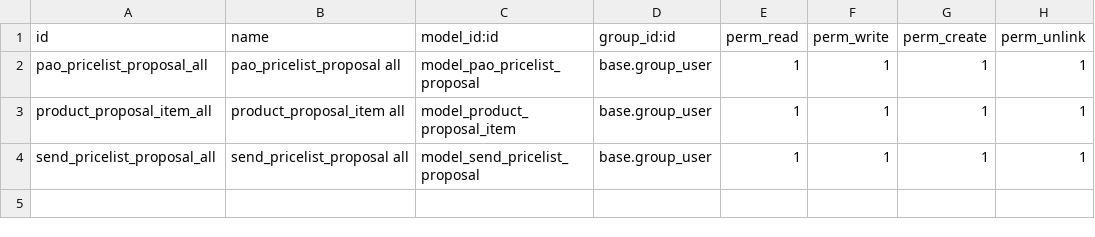
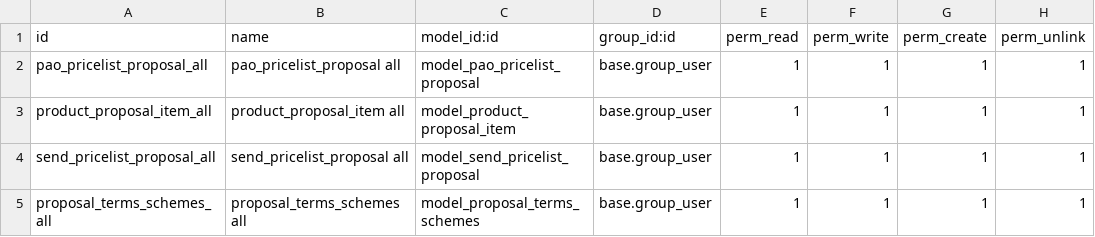
Before and after one commit to PrimusAuditingOps/paom, a CSV file: pao_pricelist_proposal/security/ir.model.access.csv, drawn as a sheet.

Commit message:
[FIX] pao_pricelist_proposal

```diff
--- a/pao_pricelist_proposal/security/ir.model.access.csv
+++ b/pao_pricelist_proposal/security/ir.model.access.csv
@@ -4 +4,2 @@ product_proposal_item_all,product_proposal_item all,model_product_proposal_item,
 send_pricelist_proposal_all,send_pricelist_proposal all,model_send_pricelist_proposal,base.group_user,1,1,1,1
+proposal_terms_schemes_all,proposal_terms_schemes all,model_proposal_terms_schemes,base.group_user,1,1,1,1
```
